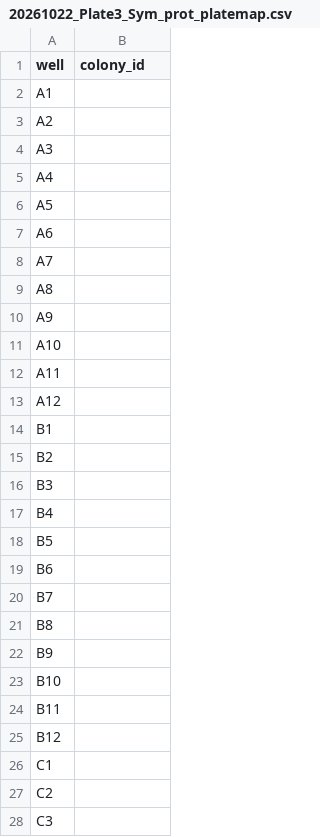
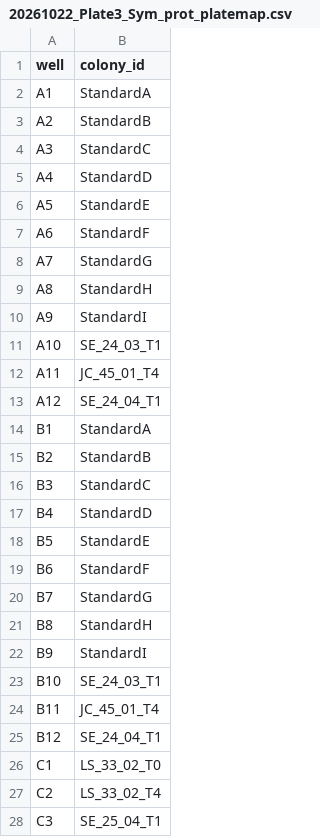
Before and after one commit to hputnam/Toa_Nuuroa_transplant, a CSV file: RAnalysis/data/protein/20261022_Plate3_Sym_prot_platemap.csv, drawn as a sheet; only a part is shown; the diff covers the shown part only.

Commit message:
adding platemaps for prot

```diff
--- a/RAnalysis/data/protein/20261022_Plate3_Sym_prot_platemap.csv
+++ b/RAnalysis/data/protein/20261022_Plate3_Sym_prot_platemap.csv
@@ -1,28 +1,28 @@
 well,colony_id
-A1,
-A2,
-A3,
-A4,
-A5,
-A6,
-A7,
-A8,
-A9,
-A10,
-A11,
-A12,
-B1,
-B2,
-B3,
-B4,
-B5,
-B6,
-B7,
-B8,
-B9,
-B10,
-B11,
-B12,
-C1,
-C2,
-C3,
+A1,StandardA
+A2,StandardB
+A3,StandardC
+A4,StandardD
+A5,StandardE
+A6,StandardF
+A7,StandardG
+A8,StandardH
+A9,StandardI
+A10,SE_24_03_T1
+A11,JC_45_01_T4
+A12,SE_24_04_T1
+B1,StandardA
+B2,StandardB
+B3,StandardC
+B4,StandardD
+B5,StandardE
+B6,StandardF
+B7,StandardG
+B8,StandardH
+B9,StandardI
+B10,SE_24_03_T1
+B11,JC_45_01_T4
+B12,SE_24_04_T1
+C1,LS_33_02_T0
+C2,LS_33_02_T4
+C3,SE_25_04_T1
```
Also changed, not shown: 69 edited cells elsewhere in this file, RAnalysis/data/protein/20261022_Plate3_Host_prot_platemap.csv, RAnalysis/data/protein/20261022_Plate5_Sym_prot_platemap.csv, 2 other files.
